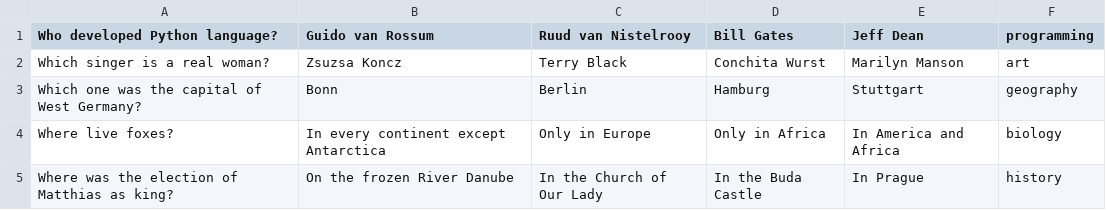
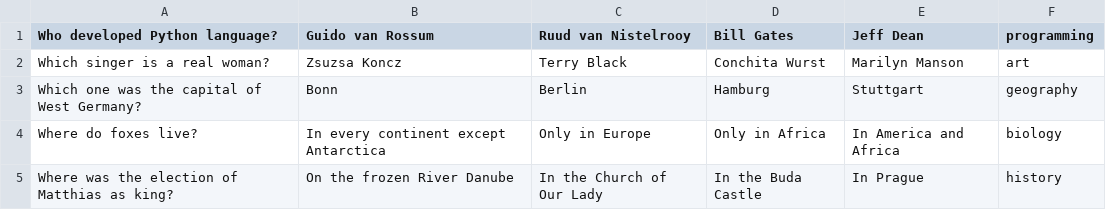
Before and after one commit to krisztianAlt/millionairegame, a CSV file: data/questions_level_3.csv, drawn as a sheet.

Commit message:
added sounds to appropriate places, and corrected 2 questions

```diff
--- a/data/questions_level_3.csv
+++ b/data/questions_level_3.csv
@@ -3,3 +3,3 @@ Which singer is a real woman?;Zsuzsa Koncz;Terry Black;Conchita Wurst;Marilyn Ma
 Which one was the capital of West Germany?;Bonn;Berlin;Hamburg;Stuttgart;geography
-Where live foxes?;In every continent except Antarctica;Only in Europe;Only in Africa;In America and Africa;biology
+Where do foxes live?;In every continent except Antarctica;Only in Europe;Only in Africa;In America and Africa;biology
 Where was the election of Matthias as king?;On the frozen River Danube;In the Church of Our Lady;In the Buda Castle;In Prague;history
```
Also changed, not shown: data/questions_level_9.csv, 1 other file.
